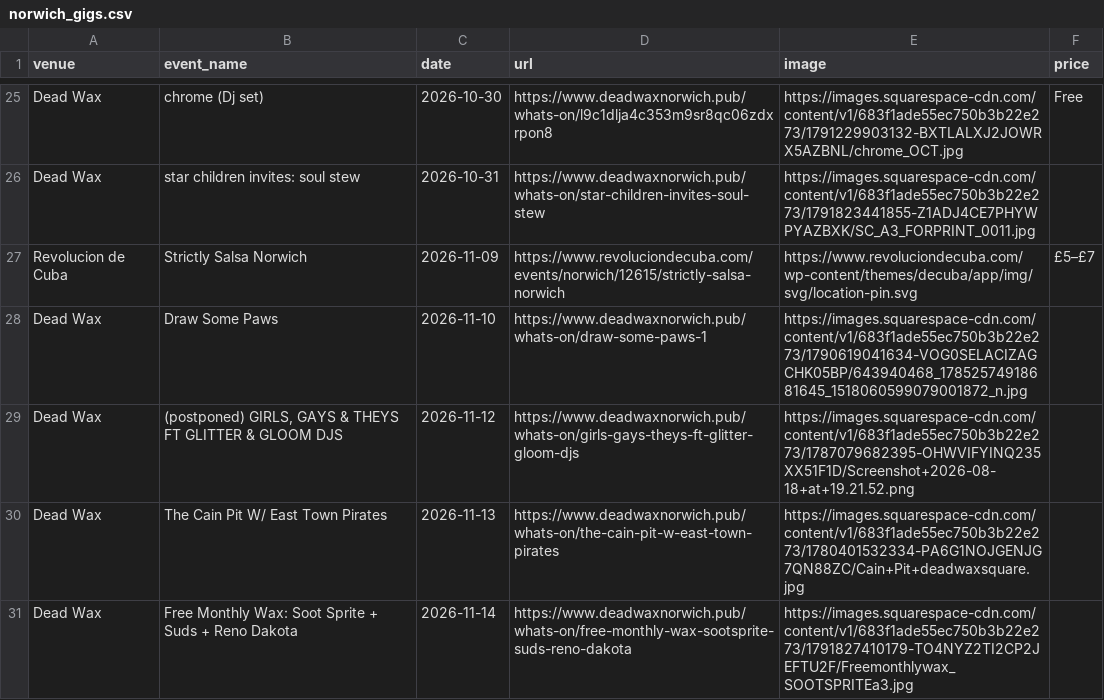
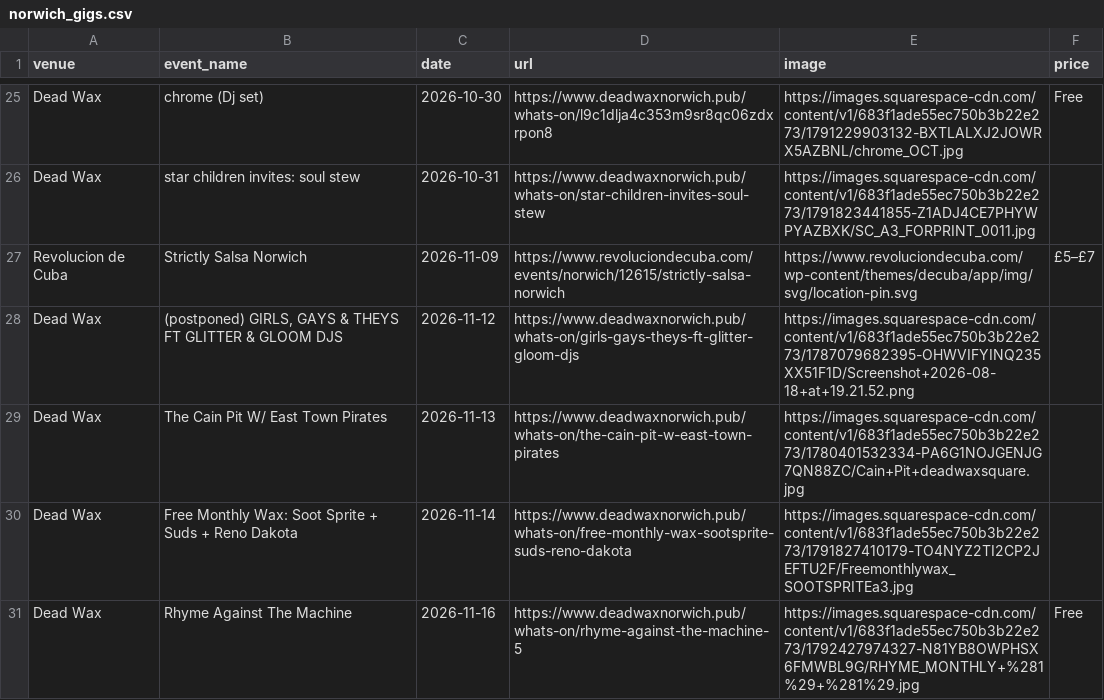
Before and after one commit to nathankjw/GigsNorwich-scraper, a CSV file: scraped_data/norwich_gigs.csv, drawn as a sheet; only a part is shown, gaps mark what is left out; the shorter side is filled out with more unchanged rows; removed rows and columns are numbered as before the commit, all else as after; the diff covers the shown part only; the diff names each change by its address in the sheet, - before the commit and + after, or states it on an @@ line.

```diff
--- a/scraped_data/norwich_gigs.csv
+++ b/scraped_data/norwich_gigs.csv
-row 28: Dead Wax | Draw Some Paws | 2026-11-10 | https://www.deadwaxnorwich.pub/whats-on/draw-some-paws-1 | https://images.squarespace-cdn.com/content/v1/683f1ade55ec750b3b22e273/1790619041634-VOG0SELACIZAGCHK05BP/643940468_17852574918681645_1518060599079001872_n.jpg
```
Also changed, not shown: 7 added rows, 4 removed rows and 2 edited cells elsewhere in this file, scraped_data/instagram/2026-11_16-23_page1of5.csv, scraped_data/instagram/2026-12_08-15_page3of3.csv, 12 other files.
